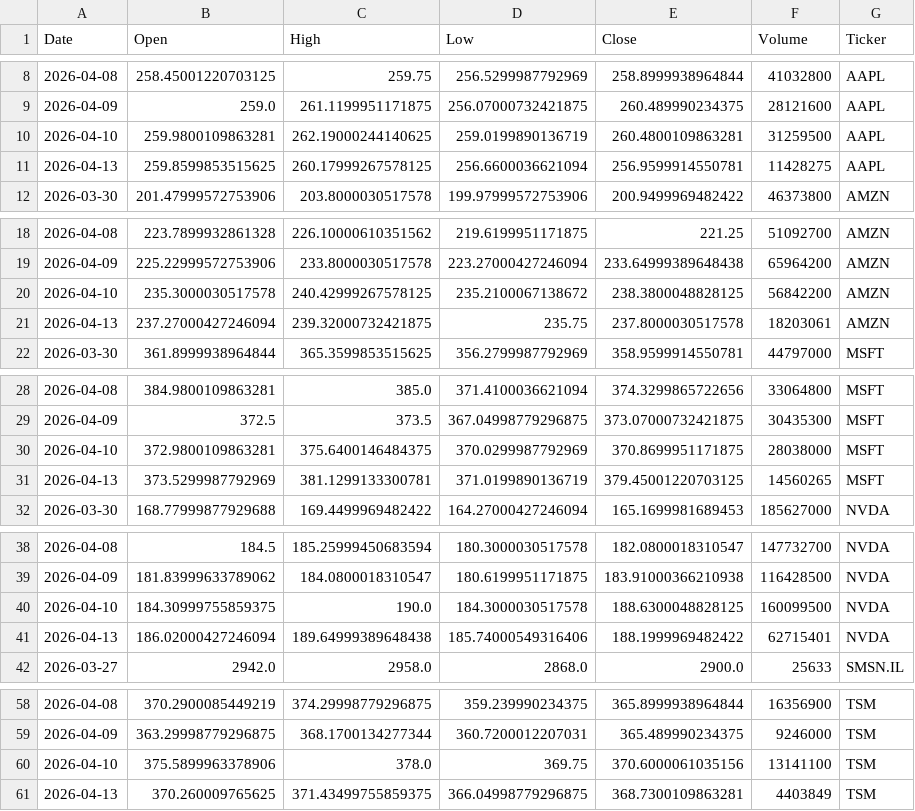
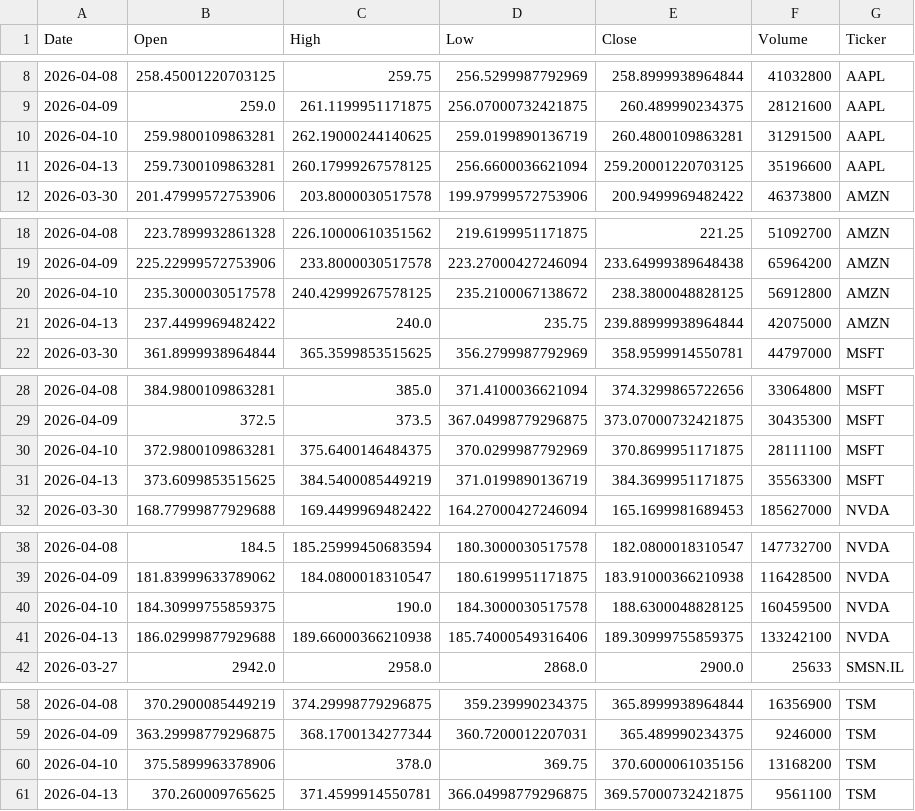
Before and after one commit to Jaedin-Rogers/Automated_Stock_Data_Pipeline, a CSV file: stock_data.csv, drawn as a sheet; only a part is shown, gaps mark what is left out; the diff covers the shown part only.

```diff
--- a/stock_data.csv
+++ b/stock_data.csv
@@ -9,4 +9,4 @@ Date,Open,High,Low,Close,Volume,Ticker
 2026-04-09,259.0,261.1199951171875,256.07000732421875,260.489990234375,28121600,AAPL
-2026-04-10,259.9800109863281,262.19000244140625,259.0199890136719,260.4800109863281,31259500,AAPL
-2026-04-13,259.8599853515625,260.17999267578125,256.6600036621094,256.9599914550781,11428275,AAPL
+2026-04-10,259.9800109863281,262.19000244140625,259.0199890136719,260.4800109863281,31291500,AAPL
+2026-04-13,259.7300109863281,260.17999267578125,256.6600036621094,259.20001220703125,35196600,AAPL
 2026-03-30,201.47999572753906,203.8000030517578,199.97999572753906,200.9499969482422,46373800,AMZN
@@ -19,4 +19,4 @@ Date,Open,High,Low,Close,Volume,Ticker
 2026-04-09,225.22999572753906,233.8000030517578,223.27000427246094,233.64999389648438,65964200,AMZN
-2026-04-10,235.3000030517578,240.42999267578125,235.2100067138672,238.3800048828125,56842200,AMZN
-2026-04-13,237.27000427246094,239.32000732421875,235.75,237.8000030517578,18203061,AMZN
+2026-04-10,235.3000030517578,240.42999267578125,235.2100067138672,238.3800048828125,56912800,AMZN
+2026-04-13,237.4499969482422,240.0,235.75,239.88999938964844,42075000,AMZN
 2026-03-30,361.8999938964844,365.3599853515625,356.2799987792969,358.9599914550781,44797000,MSFT
@@ -29,4 +29,4 @@ Date,Open,High,Low,Close,Volume,Ticker
 2026-04-09,372.5,373.5,367.04998779296875,373.07000732421875,30435300,MSFT
-2026-04-10,372.9800109863281,375.6400146484375,370.0299987792969,370.8699951171875,28038000,MSFT
-2026-04-13,373.5299987792969,381.1299133300781,371.0199890136719,379.45001220703125,14560265,MSFT
+2026-04-10,372.9800109863281,375.6400146484375,370.0299987792969,370.8699951171875,28111100,MSFT
+2026-04-13,373.6099853515625,384.5400085449219,371.0199890136719,384.3699951171875,35563300,MSFT
 2026-03-30,168.77999877929688,169.4499969482422,164.27000427246094,165.1699981689453,185627000,NVDA
@@ -39,4 +39,4 @@ Date,Open,High,Low,Close,Volume,Ticker
 2026-04-09,181.83999633789062,184.0800018310547,180.6199951171875,183.91000366210938,116428500,NVDA
-2026-04-10,184.30999755859375,190.0,184.3000030517578,188.6300048828125,160099500,NVDA
-2026-04-13,186.02000427246094,189.64999389648438,185.74000549316406,188.1999969482422,62715401,NVDA
+2026-04-10,184.30999755859375,190.0,184.3000030517578,188.6300048828125,160459500,NVDA
+2026-04-13,186.02999877929688,189.66000366210938,185.74000549316406,189.30999755859375,133242100,NVDA
 2026-03-27,2942.0,2958.0,2868.0,2900.0,25633,SMSN.IL
@@ -59,3 +59,3 @@ Date,Open,High,Low,Close,Volume,Ticker
 2026-04-09,363.29998779296875,368.1700134277344,360.7200012207031,365.489990234375,9246000,TSM
-2026-04-10,375.5899963378906,378.0,369.75,370.6000061035156,13141100,TSM
-2026-04-13,370.260009765625,371.43499755859375,366.04998779296875,368.7300109863281,4403849,TSM
+2026-04-10,375.5899963378906,378.0,369.75,370.6000061035156,13168200,TSM
+2026-04-13,370.260009765625,371.4599914550781,366.04998779296875,369.57000732421875,9561100,TSM
```
Also changed, not shown: 1 edited cell elsewhere in this file.
